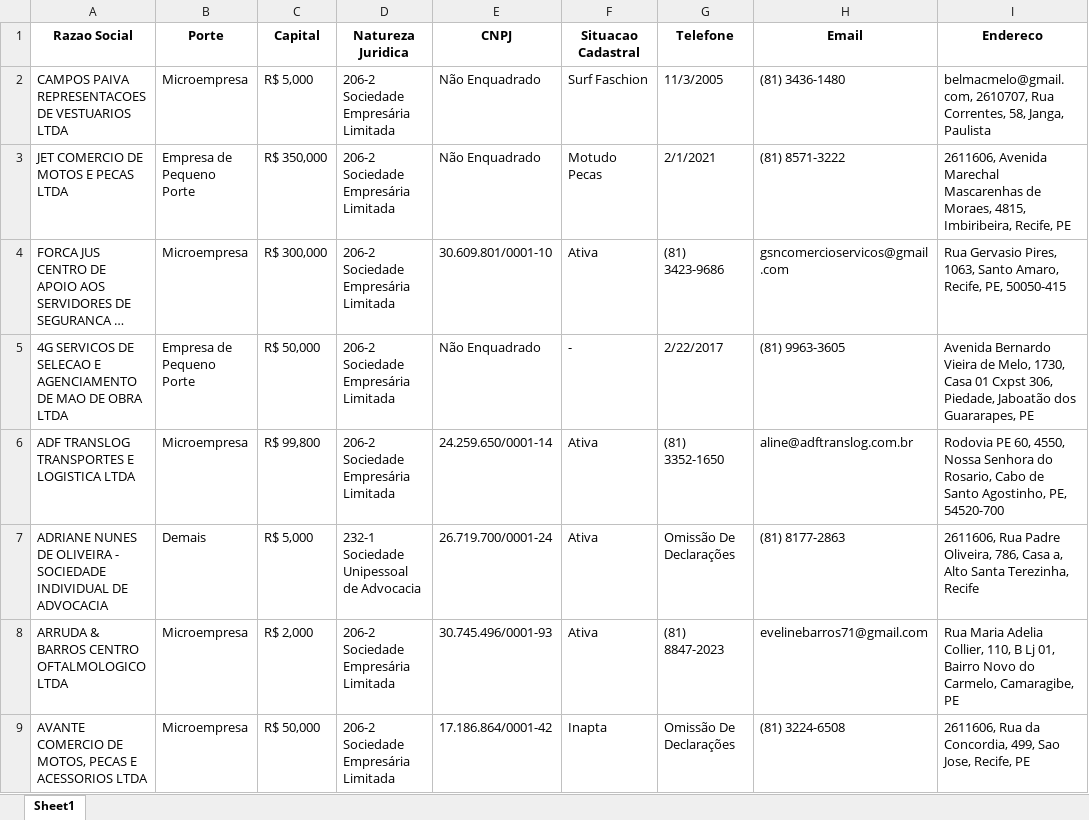
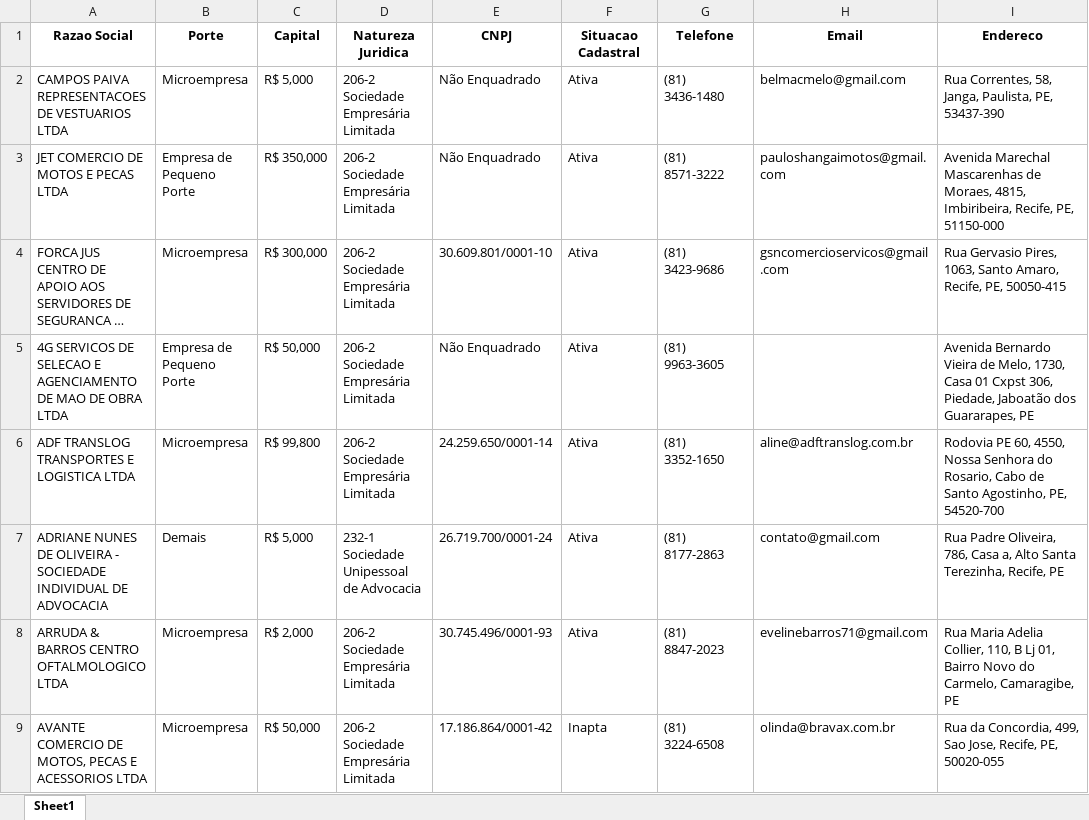
Before and after one commit to juniorferreira23/Auto_Acorn, an Excel workbook: outputs.xlsx, sheet Sheet1, drawn as a sheet; long unchanged cells end in …; values as stored, in another font and other column widths than the file's, no borders; the diff names each change by its address in the sheet, - before the commit and + after, or states it on an @@ line.

```diff
--- a/outputs.xlsx (sheet Sheet1)
+++ b/outputs.xlsx (sheet Sheet1)
-F2 (Situacao Cadastral): Surf Faschion
+F2 (Situacao Cadastral): Ativa
-G2 (Telefone): 11/3/2005
+G2 (Telefone): (81) 3436-1480
-H2 (Email): (81) 3436-1480
+H2 (Email): belmacmelo@gmail.com
-I2 (Endereco): belmacmelo@gmail.com, 2610707, Rua Correntes, 58, Janga, Paulista
+I2 (Endereco): Rua Correntes, 58, Janga, Paulista, PE, 53437-390
-F3 (Situacao Cadastral): Motudo Pecas
+F3 (Situacao Cadastral): Ativa
-G3 (Telefone): 2/1/2021
+G3 (Telefone): (81) 8571-3222
-H3 (Email): (81) 8571-3222
+H3 (Email): pauloshangaimotos@gmail.com
-I3 (Endereco): 2611606, Avenida Marechal Mascarenhas de Moraes, 4815, Imbiribeira, Recife, PE
+I3 (Endereco): Avenida Marechal Mascarenhas de Moraes, 4815, Imbiribeira, Recife, PE, 51150-000
-F5 (Situacao Cadastral): -
+F5 (Situacao Cadastral): Ativa
-G5 (Telefone): 2/22/2017
+G5 (Telefone): (81) 9963-3605
-H5 (Email): (81) 9963-3605
+H5 (Email): (empty)
-G7 (Telefone): Omissão De Declarações
+G7 (Telefone): (81) 8177-2863
-H7 (Email): (81) 8177-2863
+H7 (Email): contato@gmail.com
-I7 (Endereco): 2611606, Rua Padre Oliveira, 786, Casa a, Alto Santa Terezinha, Recife
+I7 (Endereco): Rua Padre Oliveira, 786, Casa a, Alto Santa Terezinha, Recife, PE
-G9 (Telefone): Omissão De Declarações
+G9 (Telefone): (81) 3224-6508
-H9 (Email): (81) 3224-6508
+H9 (Email): olinda@bravax.com.br
-I9 (Endereco): 2611606, Rua da Concordia, 499, Sao Jose, Recife, PE
+I9 (Endereco): Rua da Concordia, 499, Sao Jose, Recife, PE, 50020-055
```
Also changed, not shown: inputs.xlsx, 19 other files.
